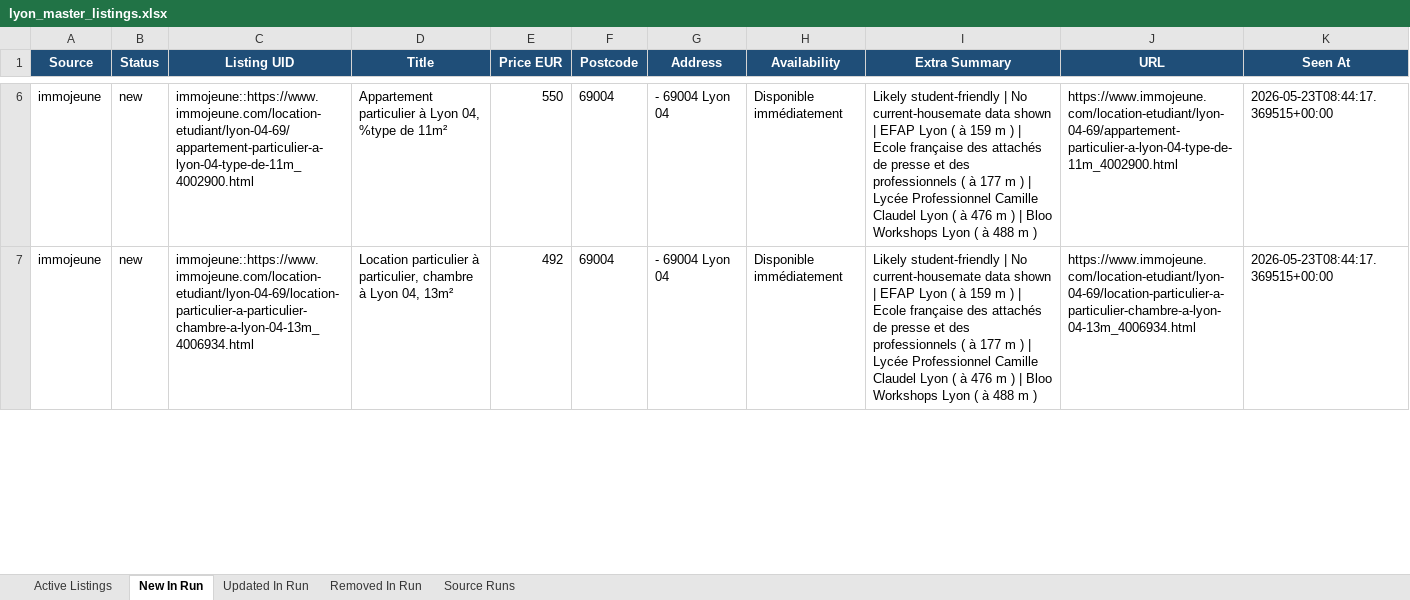
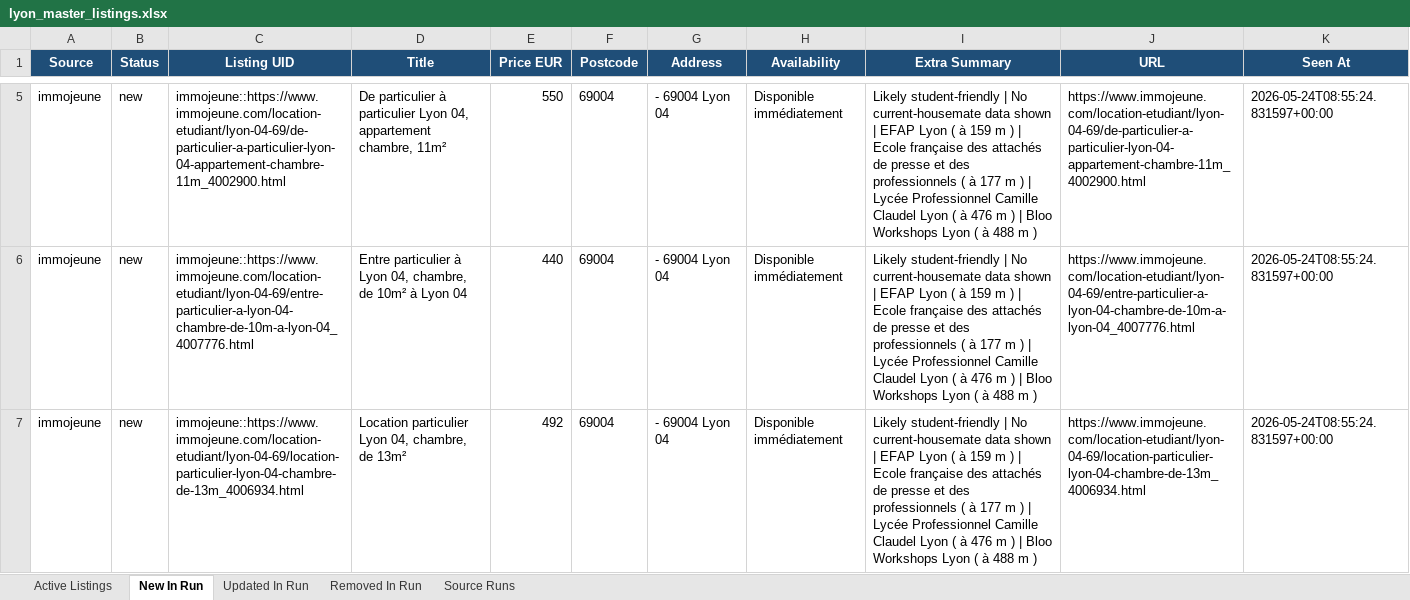
Before and after one commit to Sam291111/maison-etudiant-scraper, an Excel workbook: data_store/lyon_master_listings.xlsx, sheet New In Run, drawn as a sheet; only a part is shown, gaps mark what is left out; values as stored, in another font and other column widths than the file's, no borders; addresses are those after the commit; the diff covers the shown part only; the diff names each change by its address in the sheet, - before the commit and + after, or states it on an @@ line.

```diff
--- a/data_store/lyon_master_listings.xlsx (sheet New In Run)
+++ b/data_store/lyon_master_listings.xlsx (sheet New In Run)
-C5 (Listing UID): immojeune::https://www.immojeune.com/location-etudiant/lyon-04-69/appartement-particulier-a-lyon-04-type-de-11m_4002900.html
+C5 (Listing UID): immojeune::https://www.immojeune.com/location-etudiant/lyon-04-69/de-particulier-a-particulier-lyon-04-appartement-chambre-11m_4002900.html
-D5 (Title): Appartement particulier à Lyon 04, %type de 11m²
+D5 (Title): De particulier à particulier Lyon 04, appartement chambre, 11m²
-J5 (URL): https://www.immojeune.com/location-etudiant/lyon-04-69/appartement-particulier-a-lyon-04-type-de-11m_4002900.html
+J5 (URL): https://www.immojeune.com/location-etudiant/lyon-04-69/de-particulier-a-particulier-lyon-04-appartement-chambre-11m_4002900.html
-K5 (Seen At): 2026-05-23T08:44:17.369515+00:00
+K5 (Seen At): 2026-05-24T08:55:24.831597+00:00
+row 6: immojeune | new | immojeune::https://www.immojeune.com/location-etudiant/lyon-04-69/entre-particulier-a-lyon-04-chambre-de-10m-a-lyon-04_4007776.html | Entre particulier à Lyon 04, chambre, de 10m² à Lyon 04 | 440 | 69004 | - 69004 Lyon 04 | Disponible immédiatement | Likely student-friendly | No current-housemate data shown | EFAP Lyon ( à 159 m ) | Ecole française des attachés de presse et des professionnels ( à 177 m ) | Lycée Professionnel Camille Claudel Lyon ( à 476 m ) | Bloo Workshops Lyon ( à 488 m ) | https://www.immojeune.com/location-etudiant/lyon-04-69/entre-particulier-a-lyon-04-chambre-de-10m-a-lyon-04_4007776.html | 2026-05-24T08:55:24.831597+00:00
-C7 (Listing UID): immojeune::https://www.immojeune.com/location-etudiant/lyon-04-69/location-particulier-a-particulier-chambre-a-lyon-04-13m_4006934.html
+C7 (Listing UID): immojeune::https://www.immojeune.com/location-etudiant/lyon-04-69/location-particulier-lyon-04-chambre-de-13m_4006934.html
-D7 (Title): Location particulier à particulier, chambre à Lyon 04, 13m²
+D7 (Title): Location particulier Lyon 04, chambre, de 13m²
-J7 (URL): https://www.immojeune.com/location-etudiant/lyon-04-69/location-particulier-a-particulier-chambre-a-lyon-04-13m_4006934.html
+J7 (URL): https://www.immojeune.com/location-etudiant/lyon-04-69/location-particulier-lyon-04-chambre-de-13m_4006934.html
-K7 (Seen At): 2026-05-23T08:44:17.369515+00:00
+K7 (Seen At): 2026-05-24T08:55:24.831597+00:00
```
Also changed, not shown: 6 added rows, 40 removed rows and 169 edited cells elsewhere in this sheet, sheet Active Listings, sheet Updated In Run, sheet Removed In Run, sheet Source Runs, docs/downloads/lyon_master_listings.xlsx, 14 other files.
